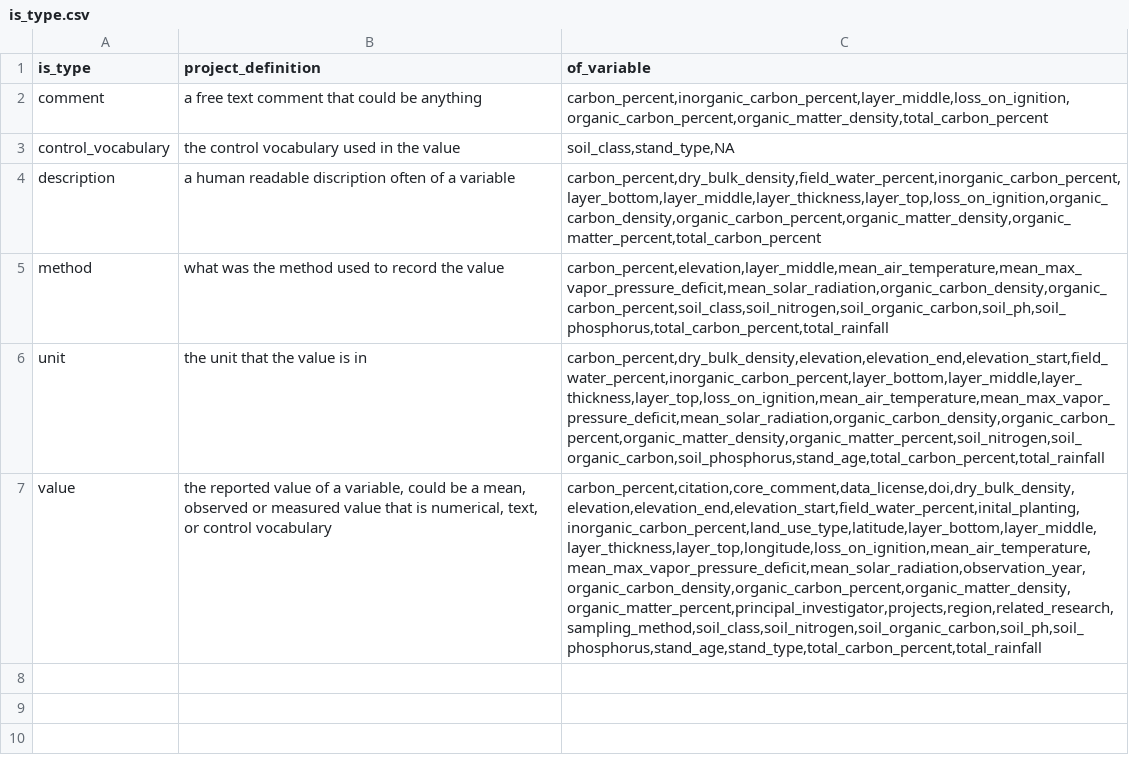
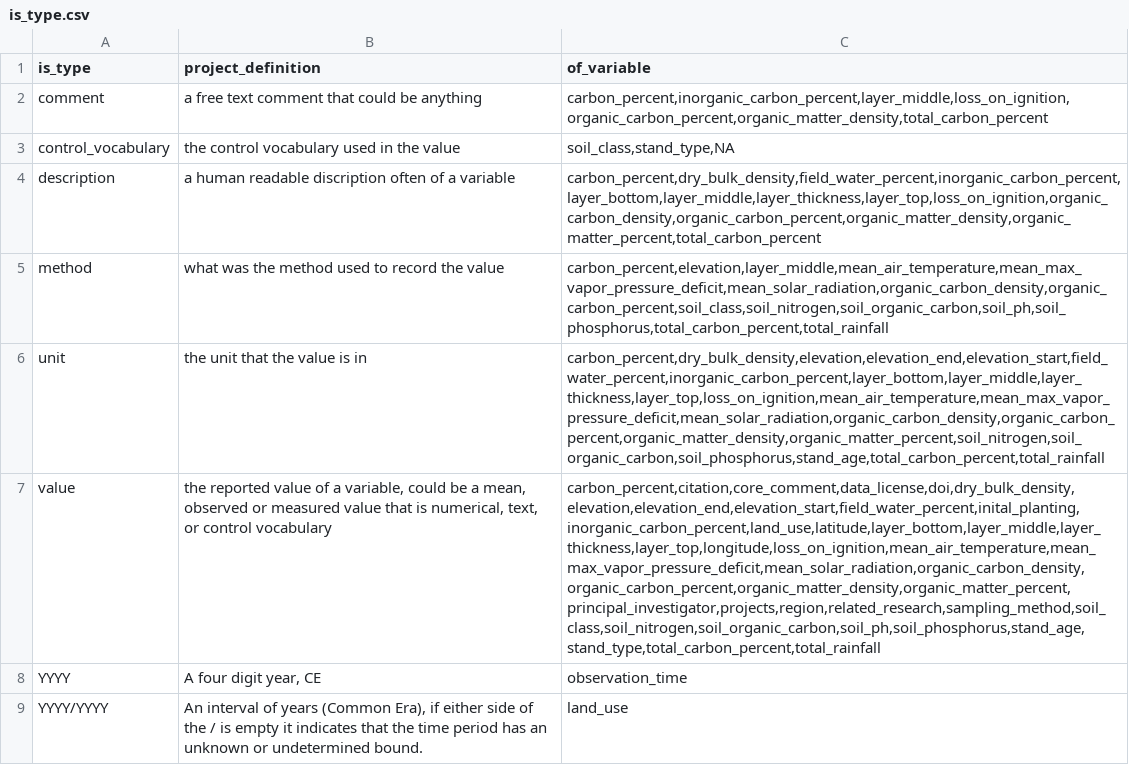
Before and after one commit to ktoddbrown/SoilDRaH, a CSV file: 02_DataHarmonization/is_type.csv, drawn as a sheet; the diff names each change by its address in the sheet, - before the commit and + after, or states it on an @@ line.

```diff
--- a/02_DataHarmonization/is_type.csv
+++ b/02_DataHarmonization/is_type.csv
-C7 (of_variable): carbon_percent,citation,core_comment,data_license,doi,dry_bulk_density,elevation,elevation_end,elevation_start,field_water_percent,inital_planting,inorganic_carbon_percent,land_use_type,latitude,layer_bottom,layer_middle,layer_thickness,layer_top,longitude,loss_on_ignition,mean_air_temperature,mean_max_vapor_pressure_deficit,mean_solar_radiation,observation_year,organic_carbon_density,organic_carbon_percent,organic_matter_density,organic_matter_percent,principal_investigator,projects,region,related_research,sampling_method,soil_class,soil_nitrogen,soil_organic_carbon,soil_ph,soil_phosphorus,stand_age,stand_type,total_carbon_percent,total_rainfall
+C7 (of_variable): carbon_percent,citation,core_comment,data_license,doi,dry_bulk_density,elevation,elevation_end,elevation_start,field_water_percent,inital_planting,inorganic_carbon_percent,land_use,latitude,layer_bottom,layer_middle,layer_thickness,layer_top,longitude,loss_on_ignition,mean_air_temperature,mean_max_vapor_pressure_deficit,mean_solar_radiation,organic_carbon_density,organic_carbon_percent,organic_matter_density,organic_matter_percent,principal_investigator,projects,region,related_research,sampling_method,soil_class,soil_nitrogen,soil_organic_carbon,soil_ph,soil_phosphorus,stand_age,stand_type,total_carbon_percent,total_rainfall
+row 8: YYYY | A four digit year, CE | observation_time
+row 9: YYYY/YYYY | An interval of years (Common Era), if either side of the / is empty it indicates that the time period has an unknown or undetermined bound. | land_use
```
Also changed, not shown: 02_DataHarmonization/of_variable.csv, 1 other file.
